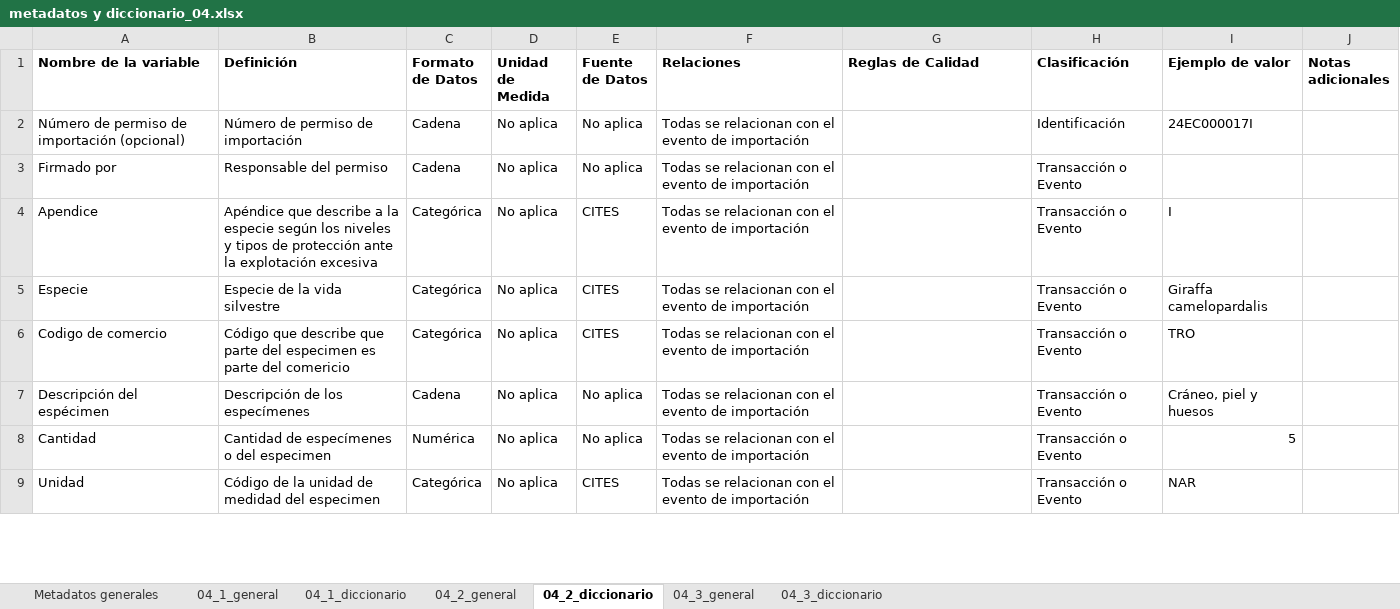
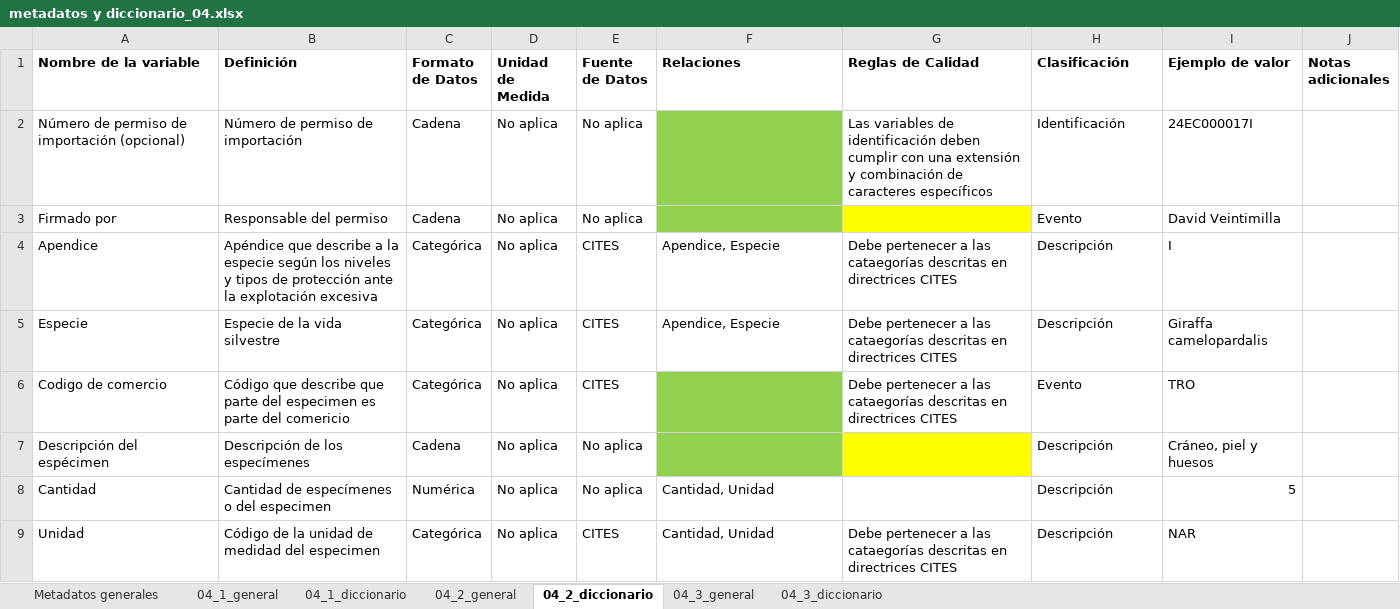
Before and after one commit to matjaviernunez/wcs, an Excel workbook: 04_Entregable 2/previo/metadatos y diccionario_04.xlsx, sheet 04_2_diccionario, drawn as a sheet; only a part is shown; values as stored, in another font and other column widths than the file's, no borders; the diff covers the shown part only; the diff names each change by its address in the sheet, - before the commit and + after, or states it on an @@ line.

```diff
--- a/04_Entregable 2/previo/metadatos y diccionario_04.xlsx (sheet 04_2_diccionario)
+++ b/04_Entregable 2/previo/metadatos y diccionario_04.xlsx (sheet 04_2_diccionario)
-F2:F3 (Relaciones): Todas se relacionan con el evento de importación
+F2:F3 (Relaciones): (empty)
-F2:F3 fill: none
+F2:F3 fill: #92D050
-G2 (Reglas de Calidad): (empty)
+G2 (Reglas de Calidad): Las variables de identificación deben cumplir con una extensión y combinación de caracteres específicos
-G3 fill: none
+G3 fill: #FFFF00
-H3 (Clasificación): Transacción o Evento
+H3 (Clasificación): Evento
-I3 (Ejemplo de valor): (empty)
+I3 (Ejemplo de valor): David Veintimilla
-F4:F5 (Relaciones): Todas se relacionan con el evento de importación
+F4:F5 (Relaciones): Apendice, Especie
-G4:G6 (Reglas de Calidad): (empty)
+G4:G6 (Reglas de Calidad): Debe pertenecer a las cataegorías descritas en directrices CITES
-H4:H5 (Clasificación): Transacción o Evento
+H4:H5 (Clasificación): Descripción
-F6:F7 (Relaciones): Todas se relacionan con el evento de importación
+F6:F7 (Relaciones): (empty)
-F6:F7 fill: none
+F6:F7 fill: #92D050
-H6 (Clasificación): Transacción o Evento
+H6 (Clasificación): Evento
-G7 fill: none
+G7 fill: #FFFF00
-H7:H9 (Clasificación): Transacción o Evento
+H7:H9 (Clasificación): Descripción
-F8:F9 (Relaciones): Todas se relacionan con el evento de importación
+F8:F9 (Relaciones): Cantidad, Unidad
-G9 (Reglas de Calidad): (empty)
+G9 (Reglas de Calidad): Debe pertenecer a las cataegorías descritas en directrices CITES
```
Also changed, not shown: 23 edited cells and cell formats elsewhere in this sheet, sheet 04_1_diccionario, sheet 04_3_diccionario, 04_Entregable 2/previo/metadatos y diccionario_06.xlsx, 04_Entregable 2/previo/metadatos y diccionario_08.xlsx, 4 other files.
